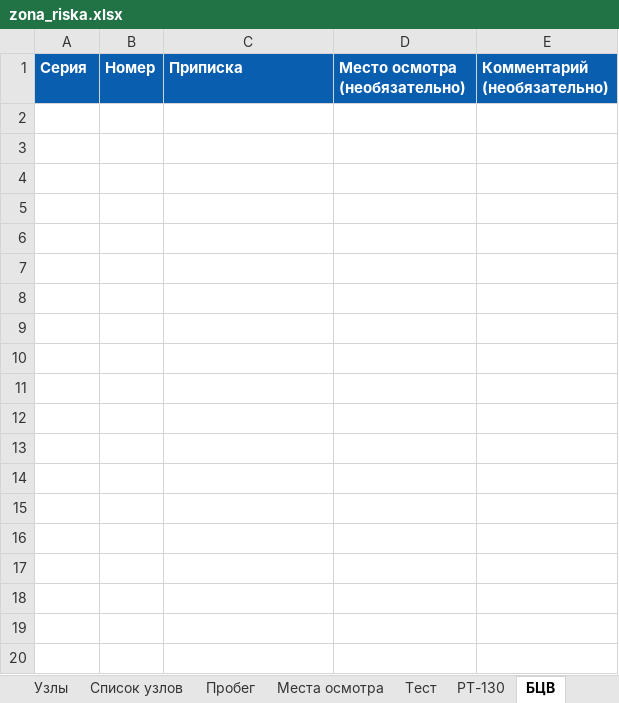
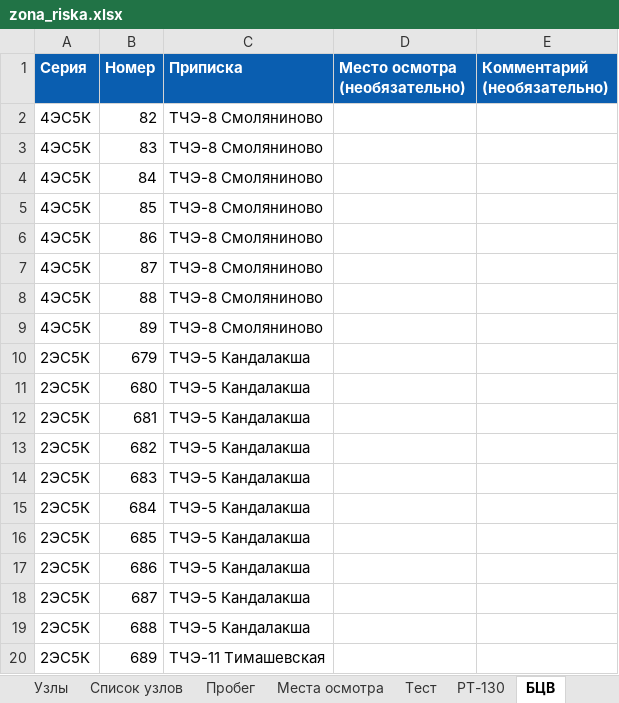
Before and after one commit to volchonok16161-droid/prilogenia, an Excel workbook: zona_riska.xlsx, sheet БЦВ, drawn as a sheet; only a part is shown; values as stored, in another font and other column widths than the file's, no borders; the diff covers the shown part only; the diff names each change by its address in the sheet, - before the commit and + after, or states it on an @@ line.

Commit message:
Справочник: правки таблиц (БЦВ)

```diff
--- a/zona_riska.xlsx (sheet БЦВ)
+++ b/zona_riska.xlsx (sheet БЦВ)
+row 2: 4ЭС5К | 82 | ТЧЭ-8 Смоляниново
+row 3: 4ЭС5К | 83 | ТЧЭ-8 Смоляниново
+row 4: 4ЭС5К | 84 | ТЧЭ-8 Смоляниново
+row 5: 4ЭС5К | 85 | ТЧЭ-8 Смоляниново
+row 6: 4ЭС5К | 86 | ТЧЭ-8 Смоляниново
+row 7: 4ЭС5К | 87 | ТЧЭ-8 Смоляниново
+row 8: 4ЭС5К | 88 | ТЧЭ-8 Смоляниново
+row 9: 4ЭС5К | 89 | ТЧЭ-8 Смоляниново
+row 10: 2ЭС5К | 679 | ТЧЭ-5 Кандалакша
+row 11: 2ЭС5К | 680 | ТЧЭ-5 Кандалакша
+row 12: 2ЭС5К | 681 | ТЧЭ-5 Кандалакша
+row 13: 2ЭС5К | 682 | ТЧЭ-5 Кандалакша
+row 14: 2ЭС5К | 683 | ТЧЭ-5 Кандалакша
+row 15: 2ЭС5К | 684 | ТЧЭ-5 Кандалакша
+row 16: 2ЭС5К | 685 | ТЧЭ-5 Кандалакша
+row 17: 2ЭС5К | 686 | ТЧЭ-5 Кандалакша
+row 18: 2ЭС5К | 687 | ТЧЭ-5 Кандалакша
+row 19: 2ЭС5К | 688 | ТЧЭ-5 Кандалакша
+row 20: 2ЭС5К | 689 | ТЧЭ-11 Тимашевская
```
Also changed, not shown: 271 added rows elsewhere in this sheet.
